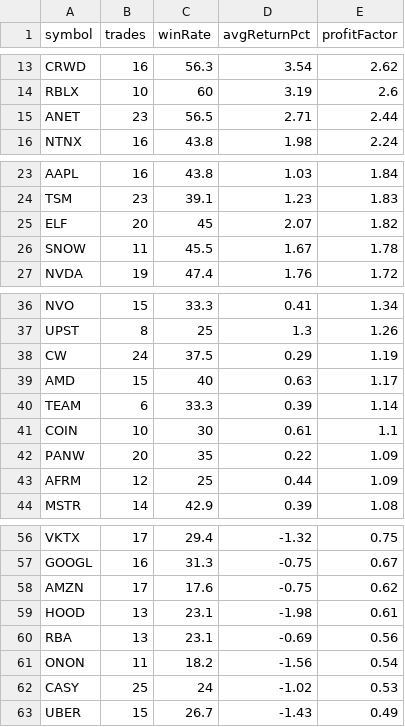
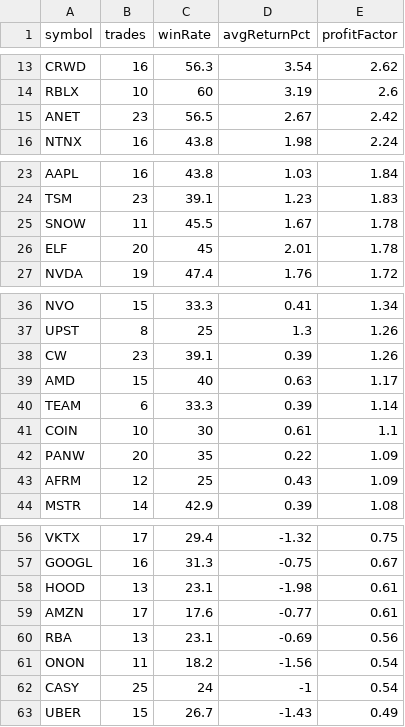
Before and after one commit to narendra0467/Trading-System, a CSV file: reports/latest_backtest.csv, drawn as a sheet; only a part is shown, gaps mark what is left out.

```diff
--- a/reports/latest_backtest.csv
+++ b/reports/latest_backtest.csv
@@ -14,3 +14,3 @@ CRWD,16,56.3,3.54,2.62
 RBLX,10,60,3.19,2.6
-ANET,23,56.5,2.71,2.44
+ANET,23,56.5,2.67,2.42
 NTNX,16,43.8,1.98,2.24
@@ -24,4 +24,4 @@ AAPL,16,43.8,1.03,1.84
 TSM,23,39.1,1.23,1.83
-ELF,20,45,2.07,1.82
 SNOW,11,45.5,1.67,1.78
+ELF,20,45,2.01,1.78
 NVDA,19,47.4,1.76,1.72
@@ -37,3 +37,3 @@ NVO,15,33.3,0.41,1.34
 UPST,8,25,1.3,1.26
-CW,24,37.5,0.29,1.19
+CW,23,39.1,0.39,1.26
 AMD,15,40,0.63,1.17
@@ -42,3 +42,3 @@ COIN,10,30,0.61,1.1
 PANW,20,35,0.22,1.09
-AFRM,12,25,0.44,1.09
+AFRM,12,25,0.43,1.09
 MSTR,14,42.9,0.39,1.08
@@ -57,7 +57,7 @@ VKTX,17,29.4,-1.32,0.75
 GOOGL,16,31.3,-0.75,0.67
-AMZN,17,17.6,-0.75,0.62
 HOOD,13,23.1,-1.98,0.61
+AMZN,17,17.6,-0.77,0.61
 RBA,13,23.1,-0.69,0.56
 ONON,11,18.2,-1.56,0.54
-CASY,25,24,-1.02,0.53
+CASY,25,24,-1,0.54
 UBER,15,26.7,-1.43,0.49
```
Also changed, not shown: reports/latest_high_risk_scan.csv, reports/latest_leaps_scan.csv, 19 other files.
